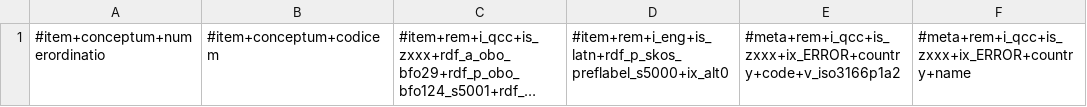
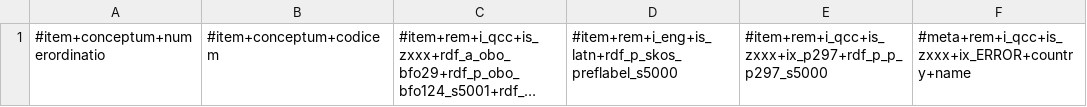
Before and after one commit to MDCIII/1603_16_44, a CSV file: 1603/16/44/0/1603_16_44_0.no1.tm.hxl.csv, drawn as a sheet; only a part is shown; long unchanged cells end in …; the diff names each change by its address in the sheet, - before the commit and + after, or states it on an @@ line.

```diff
--- a/1603/16/44/0/1603_16_44_0.no1.tm.hxl.csv
+++ b/1603/16/44/0/1603_16_44_0.no1.tm.hxl.csv
-D1: #item+rem+i_eng+is_latn+rdf_p_skos_preflabel_s5000+ix_alt0
+D1: #item+rem+i_eng+is_latn+rdf_p_skos_preflabel_s5000
-E1: #meta+rem+i_qcc+is_zxxx+ix_ERROR+country+code+v_iso3166p1a2
+E1: #item+rem+i_qcc+is_zxxx+ix_p297+rdf_p_p_p297_s5000
```
Also changed, not shown: 1603/16/44/1/1603_16_44_1.no1.tm.hxl.csv, 8 other files.
